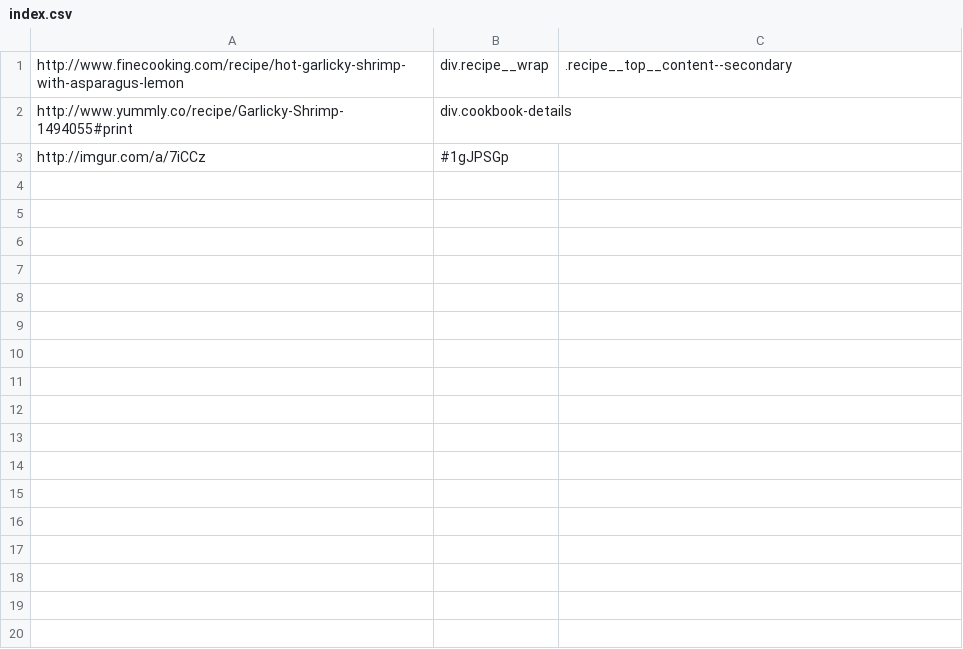
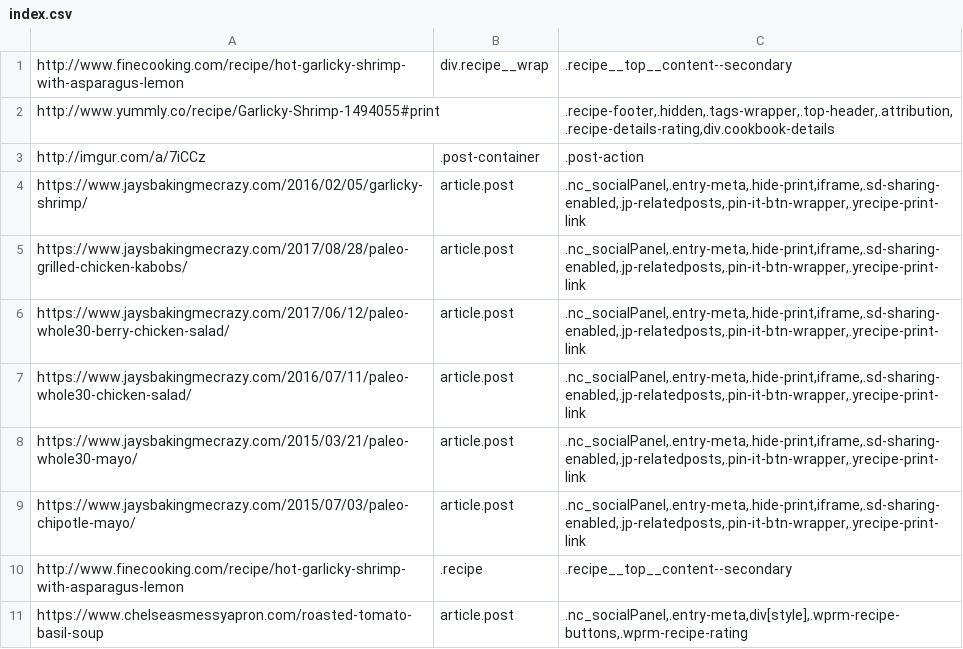
Before and after one commit to renoirb/archivator-demo, a CSV file: archive/index.csv, drawn as a sheet.

Commit message:
Added recipes, make Handlebars template less naked

```diff
--- a/archive/index.csv
+++ b/archive/index.csv
@@ -1,3 +1,11 @@
 http://www.finecooking.com/recipe/hot-garlicky-shrimp-with-asparagus-lemon;div.recipe__wrap;.recipe__top__content--secondary
-http://www.yummly.co/recipe/Garlicky-Shrimp-1494055#print;div.cookbook-details;
-http://imgur.com/a/7iCCz;#1gJPSGp;
+http://www.yummly.co/recipe/Garlicky-Shrimp-1494055#print;;.recipe-footer,.hidden,.tags-wrapper,.top-header,.attribution,.recipe-details-rating,div.cookbook-details
+http://imgur.com/a/7iCCz;.post-container;.post-action
+https://www.jaysbakingmecrazy.com/2016/02/05/garlicky-shrimp/;article.post;.nc_socialPanel,.entry-meta,.hide-print,iframe,.sd-sharing-enabled,.jp-relatedposts,.pin-it-btn-wrapper,.yrecipe-print-link
+https://www.jaysbakingmecrazy.com/2017/08/28/paleo-grilled-chicken-kabobs/;article.post;.nc_socialPanel,.entry-meta,.hide-print,iframe,.sd-sharing-enabled,.jp-relatedposts,.pin-it-btn-wrapper,.yrecipe-print-link
+https://www.jaysbakingmecrazy.com/2017/06/12/paleo-whole30-berry-chicken-salad/;article.post;.nc_socialPanel,.entry-meta,.hide-print,iframe,.sd-sharing-enabled,.jp-relatedposts,.pin-it-btn-wrapper,.yrecipe-print-link
+https://www.jaysbakingmecrazy.com/2016/07/11/paleo-whole30-chicken-salad/;article.post;.nc_socialPanel,.entry-meta,.hide-print,iframe,.sd-sharing-enabled,.jp-relatedposts,.pin-it-btn-wrapper,.yrecipe-print-link
+https://www.jaysbakingmecrazy.com/2015/03/21/paleo-whole30-mayo/;article.post;.nc_socialPanel,.entry-meta,.hide-print,iframe,.sd-sharing-enabled,.jp-relatedposts,.pin-it-btn-wrapper,.yrecipe-print-link
+https://www.jaysbakingmecrazy.com/2015/07/03/paleo-chipotle-mayo/;article.post;.nc_socialPanel,.entry-meta,.hide-print,iframe,.sd-sharing-enabled,.jp-relatedposts,.pin-it-btn-wrapper,.yrecipe-print-link
+http://www.finecooking.com/recipe/hot-garlicky-shrimp-with-asparagus-lemon;.recipe;.recipe__top__content--secondary
+https://www.chelseasmessyapron.com/roasted-tomato-basil-soup;article.post;.nc_socialPanel,.entry-meta,div[style],.wprm-recipe-buttons,.wprm-recipe-rating
```
Also changed, not shown: 1 other file.
